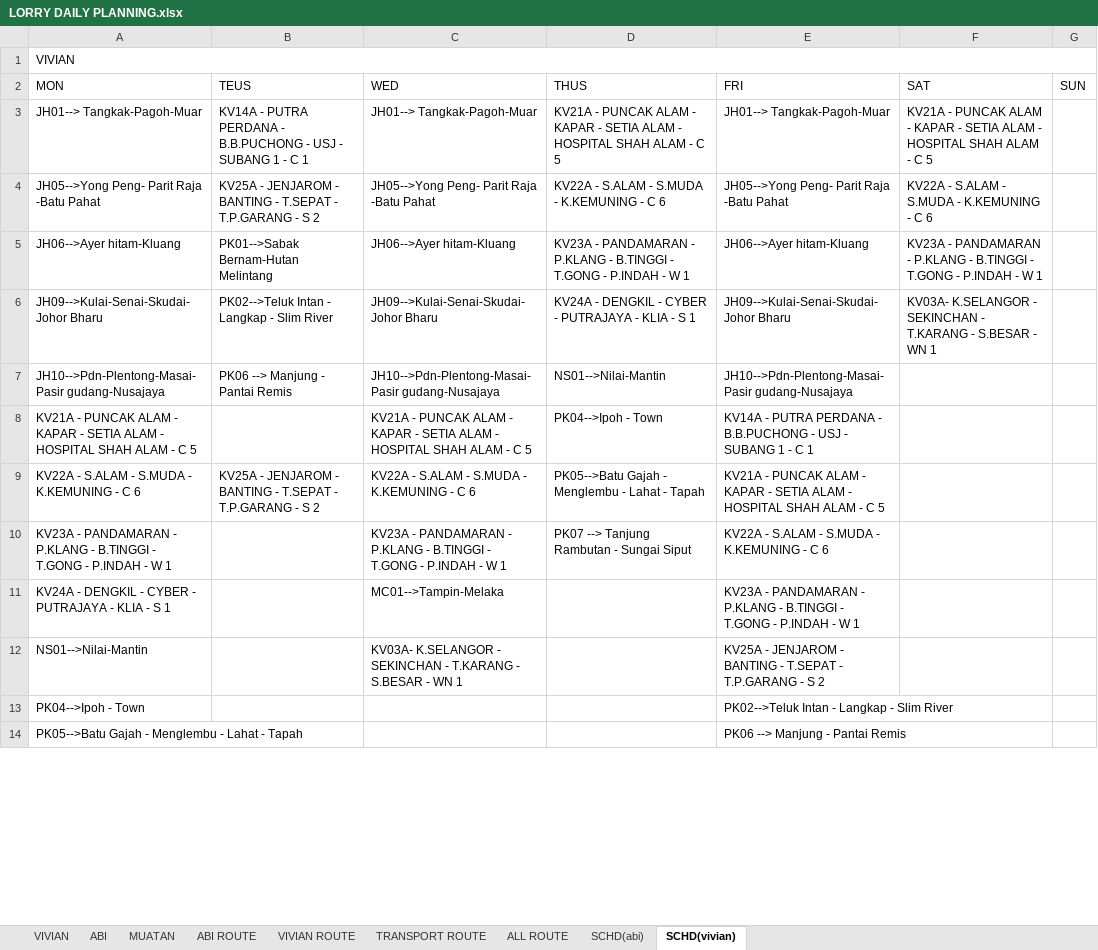
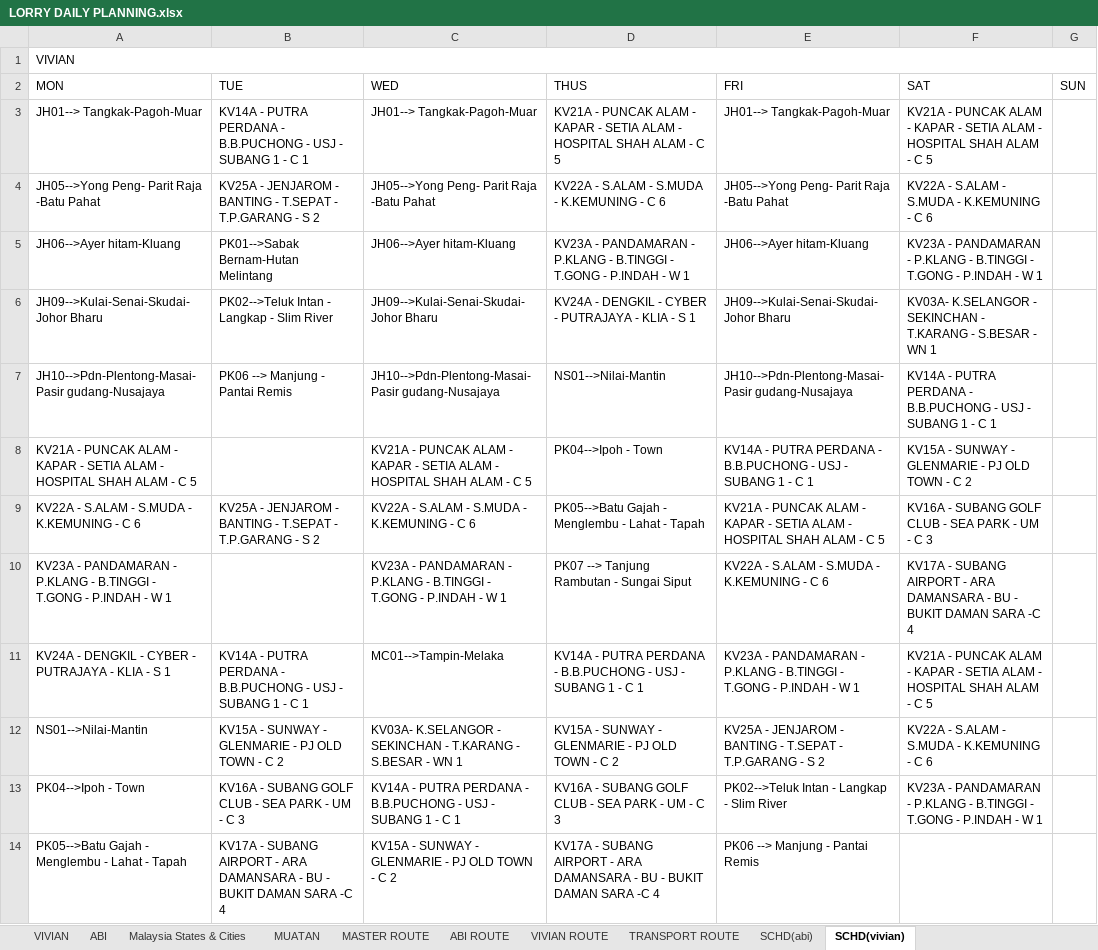
Before and after one commit to AlisonOoi123/DO_bot, an Excel workbook: data/LORRY DAILY PLANNING.xlsx, sheet SCHD(vivian), drawn as a sheet; only a part is shown; values as stored, in another font and other column widths than the file's, no borders; the diff covers the shown part only; the diff names each change by its address in the sheet, - before the commit and + after, or states it on an @@ line.

```diff
--- a/data/LORRY DAILY PLANNING.xlsx (sheet SCHD(vivian))
+++ b/data/LORRY DAILY PLANNING.xlsx (sheet SCHD(vivian))
-sheet tab: ALL ROUTE
+sheet tab: Malaysia States & Cities
+sheet tab: MASTER ROUTE
-B2: TEUS
+B2: TUE
-F7 (SAT): (empty)
+F7 (SAT): KV14A - PUTRA PERDANA - B.B.PUCHONG - USJ - SUBANG 1 - C 1
-F8 (SAT): (empty)
+F8 (SAT): KV15A - SUNWAY - GLENMARIE - PJ OLD TOWN - C 2
-F9 (SAT): (empty)
+F9 (SAT): KV16A - SUBANG GOLF CLUB - SEA PARK - UM - C 3
-F10 (SAT): (empty)
+F10 (SAT): KV17A - SUBANG AIRPORT - ARA DAMANSARA - BU - BUKIT DAMAN SARA -C 4
-B11 (TUE): (empty)
+B11 (TUE): KV14A - PUTRA PERDANA - B.B.PUCHONG - USJ - SUBANG 1 - C 1
-D11 (THUS): (empty)
+D11 (THUS): KV14A - PUTRA PERDANA - B.B.PUCHONG - USJ - SUBANG 1 - C 1
-F11 (SAT): (empty)
+F11 (SAT): KV21A - PUNCAK ALAM - KAPAR - SETIA ALAM - HOSPITAL SHAH ALAM - C 5
-B12 (TUE): (empty)
+B12 (TUE): KV15A - SUNWAY - GLENMARIE - PJ OLD TOWN - C 2
-D12 (THUS): (empty)
+D12 (THUS): KV15A - SUNWAY - GLENMARIE - PJ OLD TOWN - C 2
-F12 (SAT): (empty)
+F12 (SAT): KV22A - S.ALAM - S.MUDA - K.KEMUNING - C 6
-B13 (TUE): (empty)
+B13 (TUE): KV16A - SUBANG GOLF CLUB - SEA PARK - UM - C 3
-C13 (WED): (empty)
+C13 (WED): KV14A - PUTRA PERDANA - B.B.PUCHONG - USJ - SUBANG 1 - C 1
-D13 (THUS): (empty)
+D13 (THUS): KV16A - SUBANG GOLF CLUB - SEA PARK - UM - C 3
-F13 (SAT): (empty)
+F13 (SAT): KV23A - PANDAMARAN - P.KLANG - B.TINGGI - T.GONG - P.INDAH - W 1
-B14 (TUE): (empty)
+B14 (TUE): KV17A - SUBANG AIRPORT - ARA DAMANSARA - BU - BUKIT DAMAN SARA -C 4
-C14 (WED): (empty)
+C14 (WED): KV15A - SUNWAY - GLENMARIE - PJ OLD TOWN - C 2
-D14 (THUS): (empty)
+D14 (THUS): KV17A - SUBANG AIRPORT - ARA DAMANSARA - BU - BUKIT DAMAN SARA -C 4
```
Also changed, not shown: 7 added rows and 1 edited cell elsewhere in this sheet, sheet SCHD(abi), sheet ABI, sheet ABI ROUTE, sheet VIVIAN ROUTE.
